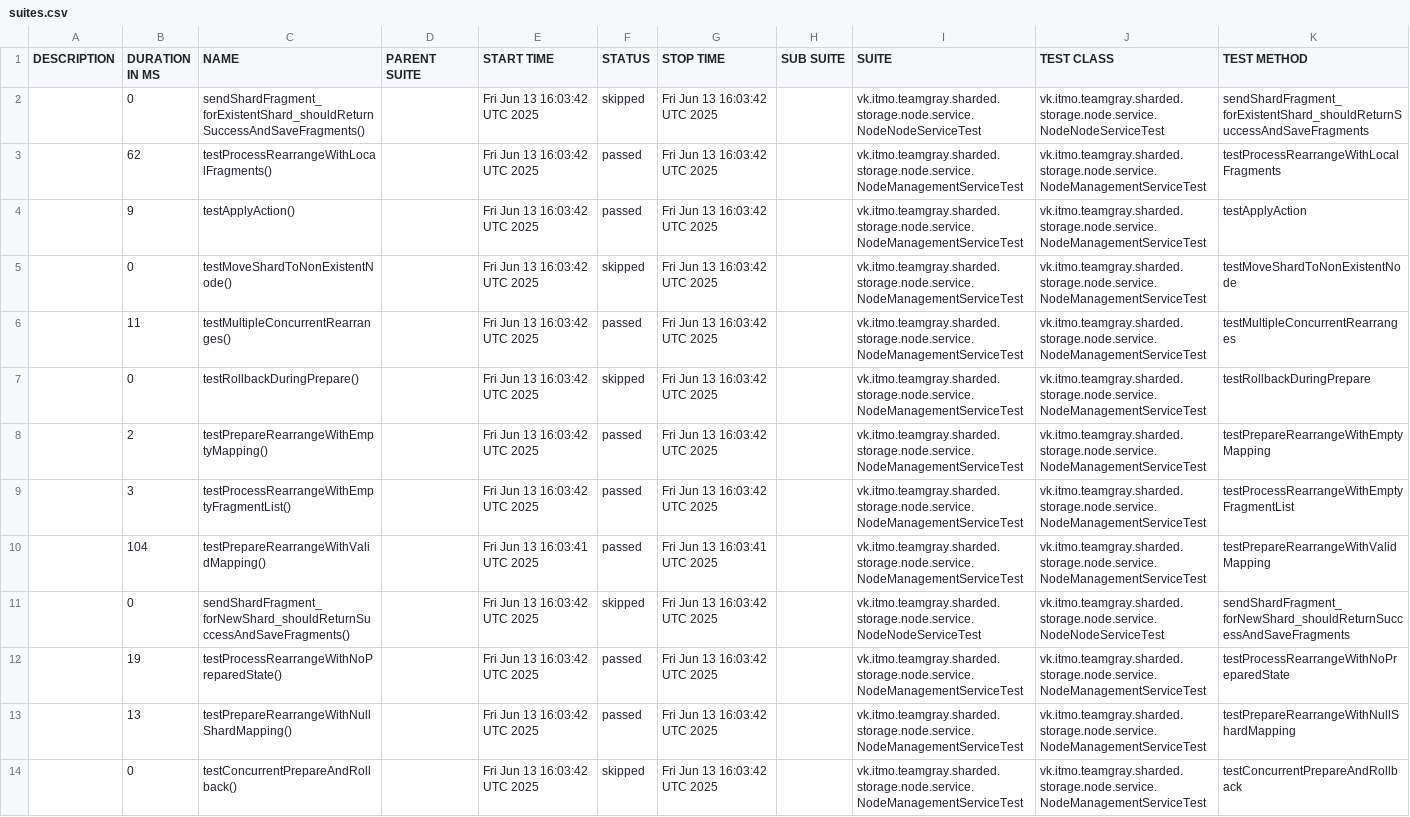
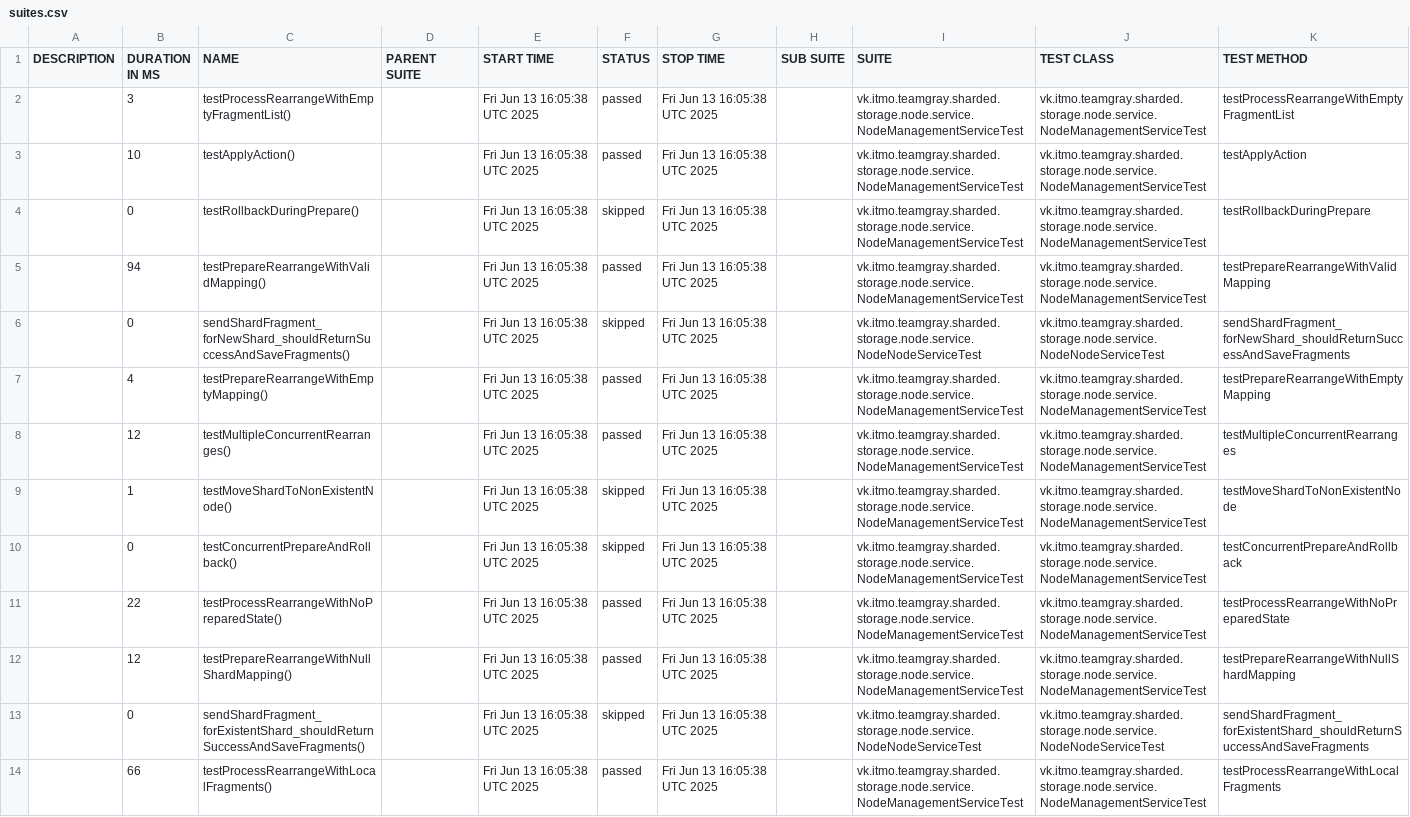
Before and after one commit to Team-Gray-ITMO/sharded-storage, a CSV file: data/suites.csv, drawn as a sheet; only a part is shown; removed rows and columns are numbered as before the commit, all else as after; the diff covers the shown part only; the diff names each change by its address in the sheet, - before the commit and + after, or states it on an @@ line.

```diff
--- a/data/suites.csv
+++ b/data/suites.csv
-row 2:  | 0 | sendShardFragment_forExistentShard_shouldReturnSuccessAndSaveFragments() |  | Fri Jun 13 16:03:42 UTC 2025 | skipped | Fri Jun 13 16:03:42 UTC 2025 |  | vk.itmo.teamgray.sharded.storage.node.service.NodeNodeServiceTest | vk.itmo.teamgray.sharded.storage.node.service.NodeNodeServiceTest | sendShardFragment_forExistentShard_shouldReturnSuccessAndSaveFragments
-B2 (DURATION IN MS): 62
+B2 (DURATION IN MS): 3
-C2 (NAME): testProcessRearrangeWithLocalFragments()
+C2 (NAME): testProcessRearrangeWithEmptyFragmentList()
-E2:E3 (START TIME): Fri Jun 13 16:03:42 UTC 2025
+E2:E3 (START TIME): Fri Jun 13 16:05:38 UTC 2025
-G2:G3 (STOP TIME): Fri Jun 13 16:03:42 UTC 2025
+G2:G3 (STOP TIME): Fri Jun 13 16:05:38 UTC 2025
-K2 (TEST METHOD): testProcessRearrangeWithLocalFragments
+K2 (TEST METHOD): testProcessRearrangeWithEmptyFragmentList
-B3 (DURATION IN MS): 9
+B3 (DURATION IN MS): 10
-row 5:  | 0 | testMoveShardToNonExistentNode() |  | Fri Jun 13 16:03:42 UTC 2025 | skipped | Fri Jun 13 16:03:42 UTC 2025 |  | vk.itmo.teamgray.sharded.storage.node.service.NodeManagementServiceTest | vk.itmo.teamgray.sharded.storage.node.service.NodeManagementServiceTest | testMoveShardToNonExistentNode
-row 6:  | 11 | testMultipleConcurrentRearranges() |  | Fri Jun 13 16:03:42 UTC 2025 | passed | Fri Jun 13 16:03:42 UTC 2025 |  | vk.itmo.teamgray.sharded.storage.node.service.NodeManagementServiceTest | vk.itmo.teamgray.sharded.storage.node.service.NodeManagementServiceTest | testMultipleConcurrentRearranges
-E4 (START TIME): Fri Jun 13 16:03:42 UTC 2025
+E4 (START TIME): Fri Jun 13 16:05:38 UTC 2025
-G4 (STOP TIME): Fri Jun 13 16:03:42 UTC 2025
+G4 (STOP TIME): Fri Jun 13 16:05:38 UTC 2025
-row 8:  | 2 | testPrepareRearrangeWithEmptyMapping() |  | Fri Jun 13 16:03:42 UTC 2025 | passed | Fri Jun 13 16:03:42 UTC 2025 |  | vk.itmo.teamgray.sharded.storage.node.service.NodeManagementServiceTest | vk.itmo.teamgray.sharded.storage.node.service.NodeManagementServiceTest | testPrepareRearrangeWithEmptyMapping
-row 9:  | 3 | testProcessRearrangeWithEmptyFragmentList() |  | Fri Jun 13 16:03:42 UTC 2025 | passed | Fri Jun 13 16:03:42 UTC 2025 |  | vk.itmo.teamgray.sharded.storage.node.service.NodeManagementServiceTest | vk.itmo.teamgray.sharded.storage.node.service.NodeManagementServiceTest | testProcessRearrangeWithEmptyFragmentList
-B5 (DURATION IN MS): 104
+B5 (DURATION IN MS): 94
-E5 (START TIME): Fri Jun 13 16:03:41 UTC 2025
+E5 (START TIME): Fri Jun 13 16:05:38 UTC 2025
-G5 (STOP TIME): Fri Jun 13 16:03:41 UTC 2025
+G5 (STOP TIME): Fri Jun 13 16:05:38 UTC 2025
-E6 (START TIME): Fri Jun 13 16:03:42 UTC 2025
+E6 (START TIME): Fri Jun 13 16:05:38 UTC 2025
-G6 (STOP TIME): Fri Jun 13 16:03:42 UTC 2025
+G6 (STOP TIME): Fri Jun 13 16:05:38 UTC 2025
+row 7:  | 4 | testPrepareRearrangeWithEmptyMapping() |  | Fri Jun 13 16:05:38 UTC 2025 | passed | Fri Jun 13 16:05:38 UTC 2025 |  | vk.itmo.teamgray.sharded.storage.node.service.NodeManagementServiceTest | vk.itmo.teamgray.sharded.storage.node.service.NodeManagementServiceTest | testPrepareRearrangeWithEmptyMapping
+row 8:  | 12 | testMultipleConcurrentRearranges() |  | Fri Jun 13 16:05:38 UTC 2025 | passed | Fri Jun 13 16:05:38 UTC 2025 |  | vk.itmo.teamgray.sharded.storage.node.service.NodeManagementServiceTest | vk.itmo.teamgray.sharded.storage.node.service.NodeManagementServiceTest | testMultipleConcurrentRearranges
+row 9:  | 1 | testMoveShardToNonExistentNode() |  | Fri Jun 13 16:05:38 UTC 2025 | skipped | Fri Jun 13 16:05:38 UTC 2025 |  | vk.itmo.teamgray.sharded.storage.node.service.NodeManagementServiceTest | vk.itmo.teamgray.sharded.storage.node.service.NodeManagementServiceTest | testMoveShardToNonExistentNode
+row 10:  | 0 | testConcurrentPrepareAndRollback() |  | Fri Jun 13 16:05:38 UTC 2025 | skipped | Fri Jun 13 16:05:38 UTC 2025 |  | vk.itmo.teamgray.sharded.storage.node.service.NodeManagementServiceTest | vk.itmo.teamgray.sharded.storage.node.service.NodeManagementServiceTest | testConcurrentPrepareAndRollback
-B11 (DURATION IN MS): 19
+B11 (DURATION IN MS): 22
-E11:E13 (START TIME): Fri Jun 13 16:03:42 UTC 2025
+E11:E13 (START TIME): Fri Jun 13 16:05:38 UTC 2025
-G11:G13 (STOP TIME): Fri Jun 13 16:03:42 UTC 2025
+G11:G13 (STOP TIME): Fri Jun 13 16:05:38 UTC 2025
-B12 (DURATION IN MS): 13
+B12 (DURATION IN MS): 12
-C13 (NAME): testConcurrentPrepareAndRollback()
+C13 (NAME): sendShardFragment_forExistentShard_shouldReturnSuccessAndSaveFragments()
-I13 (SUITE): vk.itmo.teamgray.sharded.storage.node.service.NodeManagementServiceTest
+I13 (SUITE): vk.itmo.teamgray.sharded.storage.node.service.NodeNodeServiceTest
-J13 (TEST CLASS): vk.itmo.teamgray.sharded.storage.node.service.NodeManagementServiceTest
+J13 (TEST CLASS): vk.itmo.teamgray.sharded.storage.node.service.NodeNodeServiceTest
-K13 (TEST METHOD): testConcurrentPrepareAndRollback
+K13 (TEST METHOD): sendShardFragment_forExistentShard_shouldReturnSuccessAndSaveFragments
+row 14:  | 66 | testProcessRearrangeWithLocalFragments() |  | Fri Jun 13 16:05:38 UTC 2025 | passed | Fri Jun 13 16:05:38 UTC 2025 |  | vk.itmo.teamgray.sharded.storage.node.service.NodeManagementServiceTest | vk.itmo.teamgray.sharded.storage.node.service.NodeManagementServiceTest | testProcessRearrangeWithLocalFragments
```
Also changed, not shown: 2 edited cells elsewhere in this file, 42 other files.
